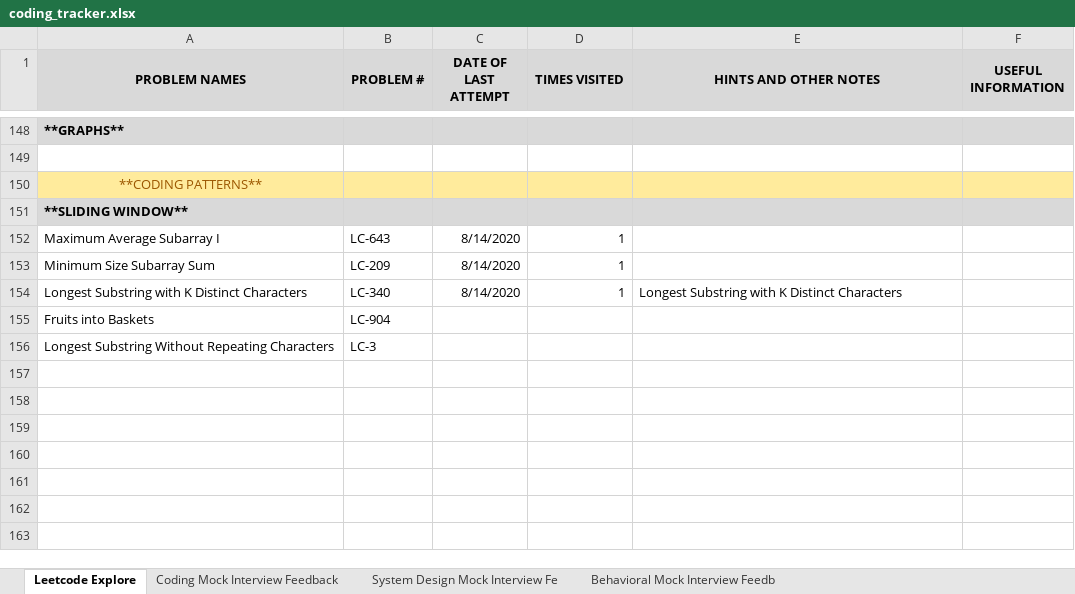
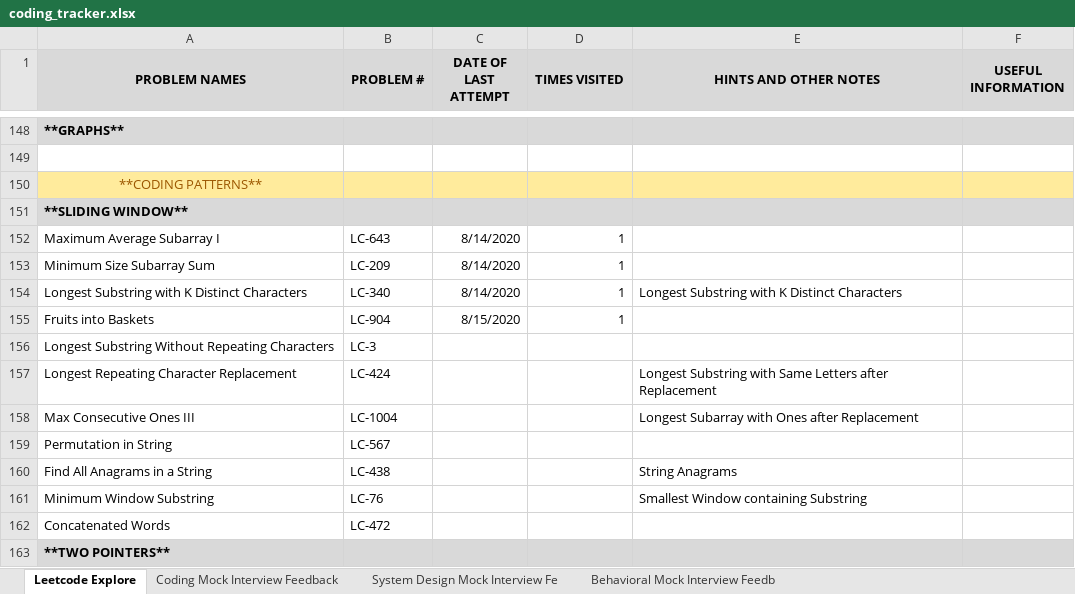
Before and after one commit to suhassrivats/Data-Structures-And-Algorithms-Implementation, an Excel workbook: coding_tracker.xlsx, sheet Leetcode Explore, drawn as a sheet; only a part is shown, gaps mark what is left out; values as stored, in another font and other column widths than the file's, no borders; the diff names each change by its address in the sheet, - before the commit and + after, or states it on an @@ line.

```diff
--- a/coding_tracker.xlsx (sheet Leetcode Explore)
+++ b/coding_tracker.xlsx (sheet Leetcode Explore)
-C155 (DATE OF LAST ATTEMPT): (empty)
+C155 (DATE OF LAST ATTEMPT): 8/15/2020
-D155 (TIMES VISITED): (empty)
+D155 (TIMES VISITED): 1
+row 157: Longest Repeating Character Replacement | LC-424 |  |  | Longest Substring with Same Letters after Replacement
+row 158: Max Consecutive Ones III | LC-1004 |  |  | Longest Subarray with Ones after Replacement
+row 159: Permutation in String | LC-567
+row 160: Find All Anagrams in a String | LC-438 |  |  | String Anagrams
+row 161: Minimum Window Substring | LC-76 |  |  | Smallest Window containing Substring
+row 162: Concatenated Words | LC-472
+row 163: **TWO POINTERS**
```
Also changed, not shown: 1 other file.
